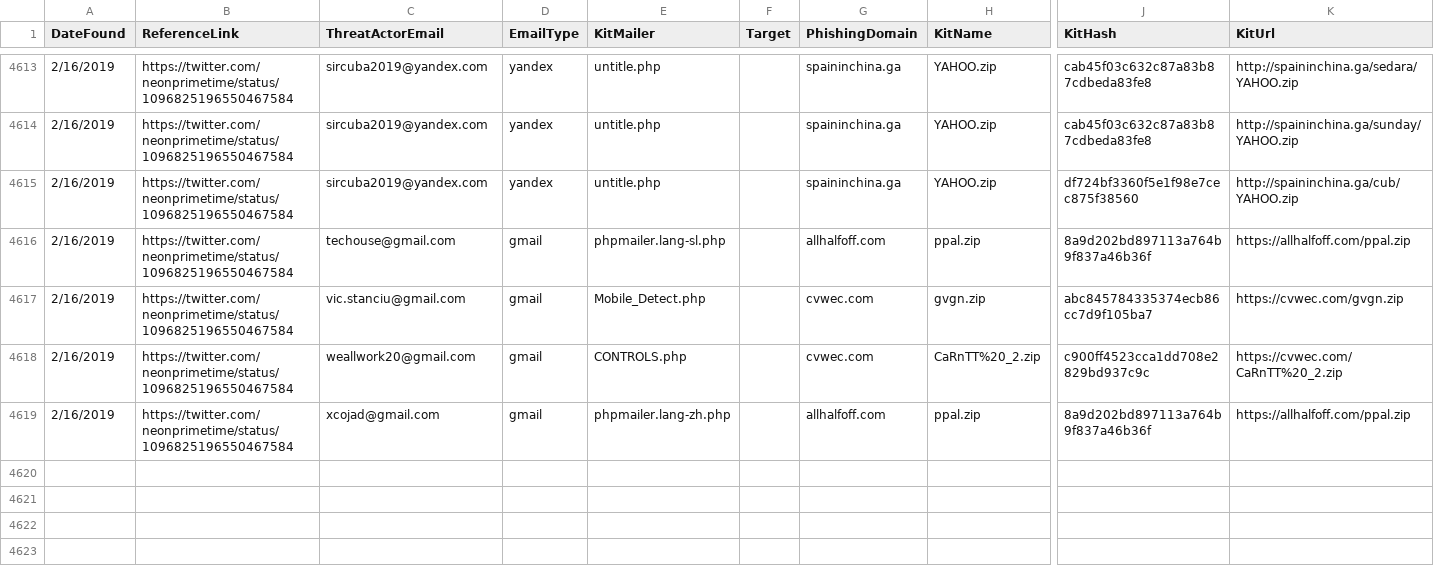
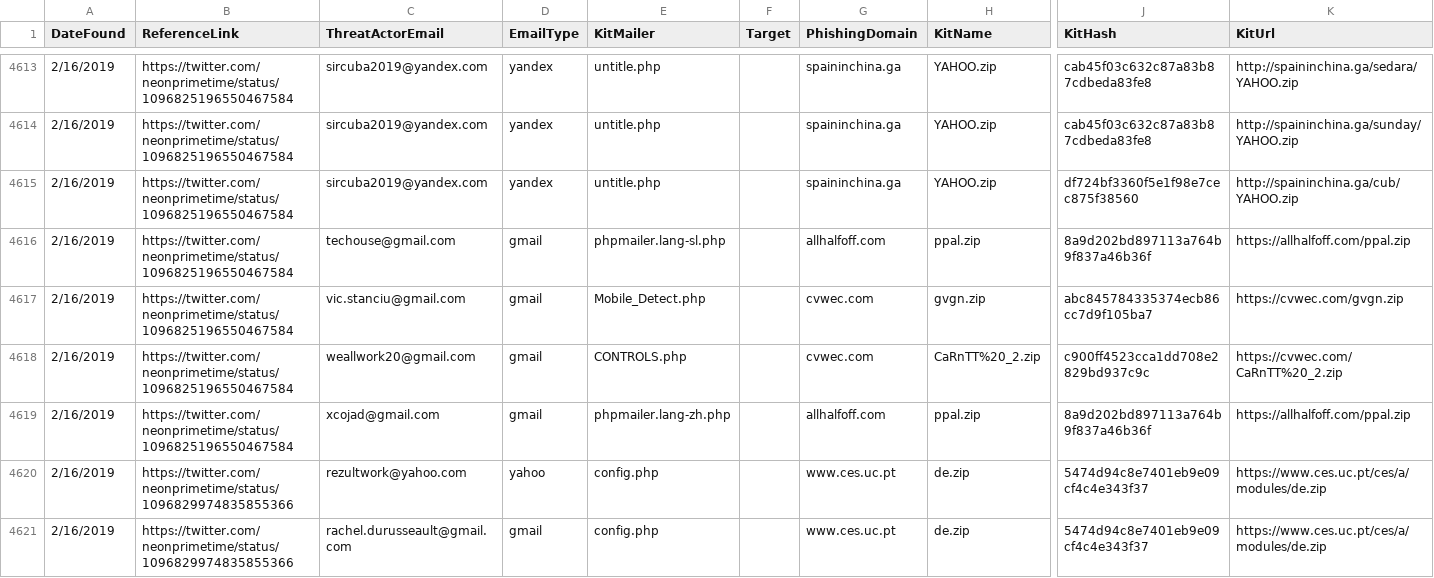
Before and after one commit to neonprimetime/PhishingKitTracker, a CSV file: PhishingKitTracker.csv, drawn as a sheet; only a part is shown, gaps mark what is left out; rows hold the shown columns only; the diff names each change by its address in the sheet, - before the commit and + after, or states it on an @@ line.

Commit message:
phishtank
phishtank

```diff
--- a/PhishingKitTracker.csv
+++ b/PhishingKitTracker.csv
+row 4620: 2/16/2019 | https://twitter.com/neonprimetime/status/1096829974835855366 | rezultwork@yahoo.com | yahoo | config.php |  | www.ces.uc.pt | de.zip | 5474d94c8e7401eb9e09cf4c4e343f37 | https://www.ces.uc.pt/ces/a/modules/de.zip
+row 4621: 2/16/2019 | https://twitter.com/neonprimetime/status/1096829974835855366 | rachel.durusseault@gmail.com | gmail | config.php |  | www.ces.uc.pt | de.zip | 5474d94c8e7401eb9e09cf4c4e343f37 | https://www.ces.uc.pt/ces/a/modules/de.zip
```
